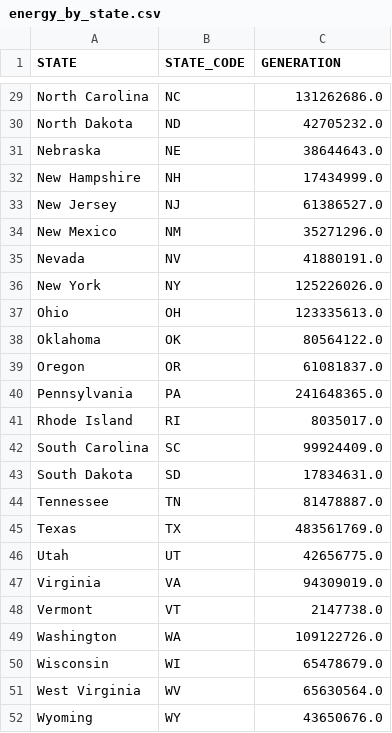
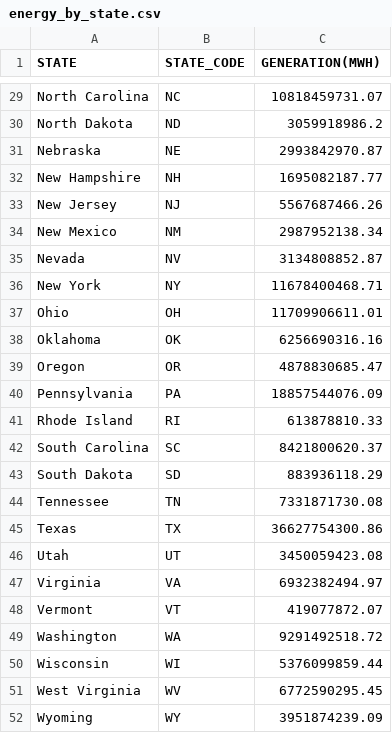
Before and after one commit to antiarcushorton/CSE5544, a CSV file: energy_by_state.csv, drawn as a sheet; only a part is shown, gaps mark what is left out; the diff covers the shown part only; the diff names each change by its address in the sheet, - before the commit and + after, or states it on an @@ line.

```diff
--- a/energy_by_state.csv
+++ b/energy_by_state.csv
-C1: GENERATION
+C1: GENERATION(MWH)
-C29 (GENERATION(MWH)): 131262686.0
+C29 (GENERATION(MWH)): 10818459731.07
-C30 (GENERATION(MWH)): 42705232.0
+C30 (GENERATION(MWH)): 3059918986.2
-C31 (GENERATION(MWH)): 38644643.0
+C31 (GENERATION(MWH)): 2993842970.87
-C32 (GENERATION(MWH)): 17434999.0
+C32 (GENERATION(MWH)): 1695082187.77
-C33 (GENERATION(MWH)): 61386527.0
+C33 (GENERATION(MWH)): 5567687466.26
-C34 (GENERATION(MWH)): 35271296.0
+C34 (GENERATION(MWH)): 2987952138.34
-C35 (GENERATION(MWH)): 41880191.0
+C35 (GENERATION(MWH)): 3134808852.87
-C36 (GENERATION(MWH)): 125226026.0
+C36 (GENERATION(MWH)): 11678400468.71
-C37 (GENERATION(MWH)): 123335613.0
+C37 (GENERATION(MWH)): 11709906611.01
-C38 (GENERATION(MWH)): 80564122.0
+C38 (GENERATION(MWH)): 6256690316.16
-C39 (GENERATION(MWH)): 61081837.0
+C39 (GENERATION(MWH)): 4878830685.47
-C40 (GENERATION(MWH)): 241648365.0
+C40 (GENERATION(MWH)): 18857544076.09
-C41 (GENERATION(MWH)): 8035017.0
+C41 (GENERATION(MWH)): 613878810.33
-C42 (GENERATION(MWH)): 99924409.0
+C42 (GENERATION(MWH)): 8421800620.37
-C43 (GENERATION(MWH)): 17834631.0
+C43 (GENERATION(MWH)): 883936118.29
-C44 (GENERATION(MWH)): 81478887.0
+C44 (GENERATION(MWH)): 7331871730.08
-C45 (GENERATION(MWH)): 483561769.0
+C45 (GENERATION(MWH)): 36627754300.86
-C46 (GENERATION(MWH)): 42656775.0
+C46 (GENERATION(MWH)): 3450059423.08
-C47 (GENERATION(MWH)): 94309019.0
+C47 (GENERATION(MWH)): 6932382494.97
-C48 (GENERATION(MWH)): 2147738.0
+C48 (GENERATION(MWH)): 419077872.07
-C49 (GENERATION(MWH)): 109122726.0
+C49 (GENERATION(MWH)): 9291492518.72
-C50 (GENERATION(MWH)): 65478679.0
+C50 (GENERATION(MWH)): 5376099859.44
-C51 (GENERATION(MWH)): 65630564.0
+C51 (GENERATION(MWH)): 6772590295.45
-C52 (GENERATION(MWH)): 43650676.0
+C52 (GENERATION(MWH)): 3951874239.09
```
Also changed, not shown: 27 edited cells elsewhere in this file, 2 other files.
